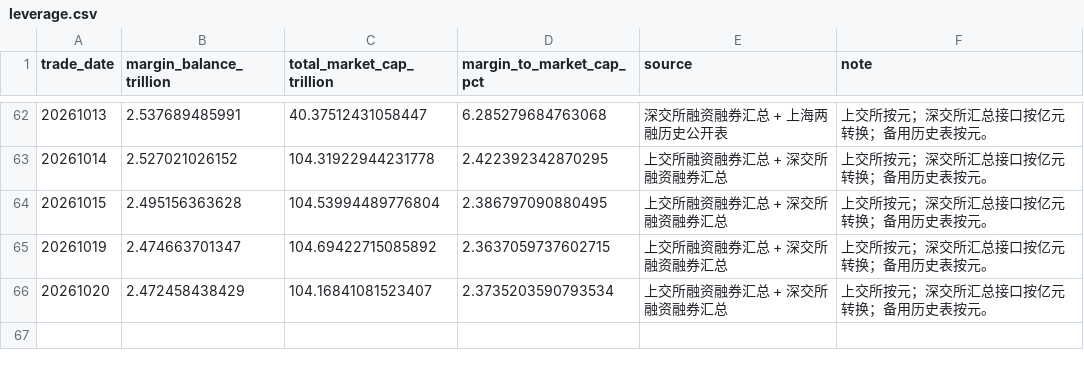
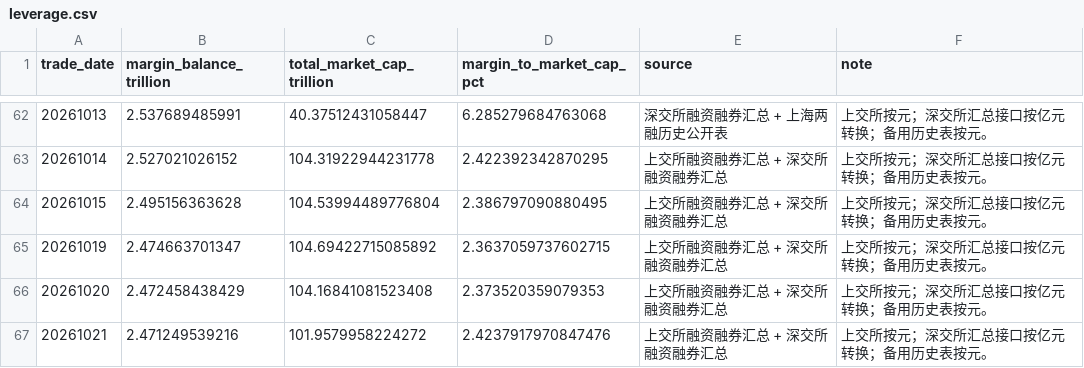
Before and after one commit to vanswei45678-droid/vanswei45678-droid.github.io, a CSV file: data/leverage.csv, drawn as a sheet; only a part is shown, gaps mark what is left out.

```diff
--- a/data/leverage.csv
+++ b/data/leverage.csv
@@ -65,2 +65,3 @@
 20261019,2.474663701347,104.69422715085892,2.3637059737602715,上交所融资融券汇总 + 深交所融资融券汇总,上交所按元；深交所汇总接口按亿元转换；备用历史表按元。
-20261020,2.472458438429,104.16841081523407,2.3735203590793534,上交所融资融券汇总 + 深交所融资融券汇总,上交所按元；深交所汇总接口按亿元转换；备用历史表按元。
+20261020,2.472458438429,104.16841081523408,2.373520359079353,上交所融资融券汇总 + 深交所融资融券汇总,上交所按元；深交所汇总接口按亿元转换；备用历史表按元。
+20261021,2.471249539216,101.9579958224272,2.4237917970847476,上交所融资融券汇总 + 深交所融资融券汇总,上交所按元；深交所汇总接口按亿元转换；备用历史表按元。
```
Also changed, not shown: data/breadth.csv, data/crowding.csv, 11 other files.
